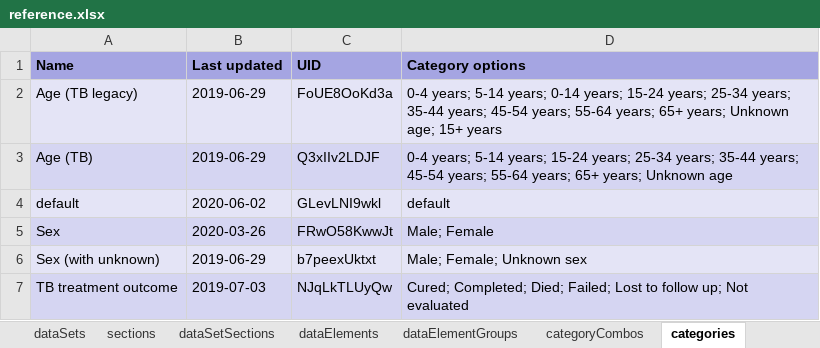
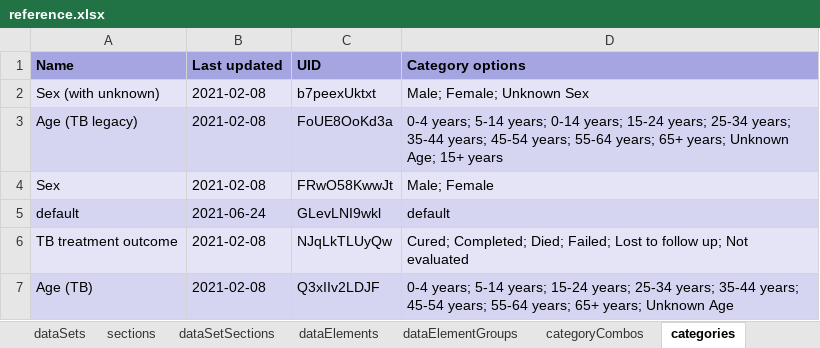
Before and after one commit to dhis2/metadata-package-development, an Excel workbook: metadata/TB/TB_COMPLETE_V1_DHIS2.33/reference.xlsx, sheet categories, drawn as a sheet; values as stored, in another font and other column widths than the file's, no borders; removed rows and columns are numbered as before the commit, all else as after; the diff names each change by its address in the sheet, - before the commit and + after, or states it on an @@ line.

```diff
--- a/metadata/TB/TB_COMPLETE_V1_DHIS2.33/reference.xlsx (sheet categories)
+++ b/metadata/TB/TB_COMPLETE_V1_DHIS2.33/reference.xlsx (sheet categories)
+row 2: Sex (with unknown) | 2021-02-08 | b7peexUktxt | Male; Female; Unknown Sex
-B3 (Last updated): 2019-06-29
+B3 (Last updated): 2021-02-08
-D3 (Category options): …years; Unknown age; 15+ years
+D3 (Category options): …years; Unknown Age; 15+ years
-row 3: Age (TB) | 2019-06-29 | Q3xIIv2LDJF | 0-4 years; 5-14 years; 15-24 years; 25-34 years; 35-44 years; 45-54 years; 55-64 years; 65+ years; Unknown age
-row 4: default | 2020-06-02 | GLevLNI9wkl | default
-B4 (Last updated): 2020-03-26
+B4 (Last updated): 2021-02-08
-row 6: Sex (with unknown) | 2019-06-29 | b7peexUktxt | Male; Female; Unknown sex
+row 5: default | 2021-06-24 | GLevLNI9wkl | default
-B6 (Last updated): 2019-07-03
+B6 (Last updated): 2021-02-08
+row 7: Age (TB) | 2021-02-08 | Q3xIIv2LDJF | 0-4 years; 5-14 years; 15-24 years; 25-34 years; 35-44 years; 45-54 years; 55-64 years; 65+ years; Unknown Age
```
Also changed, not shown: sheet indicators, sheet dataElements, sheet legendSets, sheet validationRules, sheet categoryOptionCombos, sheet charts, 19 more sheets, other sheet tabs, metadata/TB/TB_COMPLETE_V1_DHIS2.34/reference.xlsx, metadata/TB/TB_DASHBOARD_V1_DHIS2.33/reference.xlsx, 26 other files.
